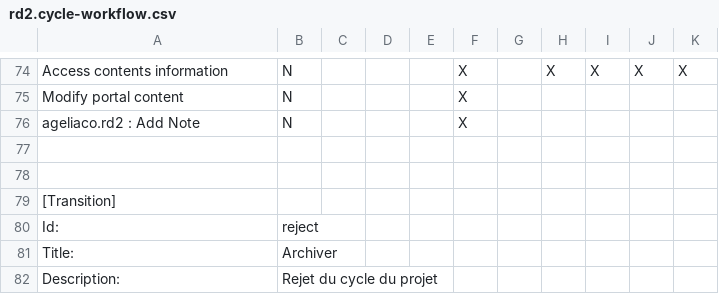
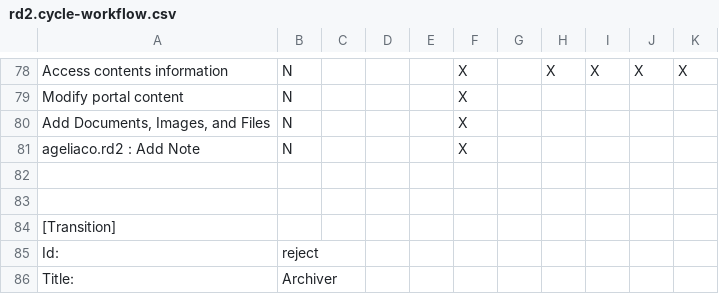
Before and after one commit to renfers/ageliaco.rd2, a CSV file: ageliaco/rd2/profiles/default/workflow_csv/rd2.cycle-workflow.csv, drawn as a sheet; only a part is shown, gaps mark what is left out; the shorter side is filled out with more unchanged rows; the diff covers the shown part only.

```diff
--- a/ageliaco/rd2/profiles/default/workflow_csv/rd2.cycle-workflow.csv
+++ b/ageliaco/rd2/profiles/default/workflow_csv/rd2.cycle-workflow.csv
@@ -75,2 +79,3 @@ Access contents information,N,,,,X,,X,X,X,X
 Modify portal content,N,,,,X,,,,,
+"Add Documents, Images, and Files",N,,,,X,,,,,
 ageliaco.rd2 : Add Note,N,,,,X,,,,,
```
Also changed, not shown: 7 added rows, 3 removed rows and 13 edited cells elsewhere in this file, ageliaco/rd2/profiles/default/workflow_csv/rd2.auteur-workflow.csv, 11 other files.
